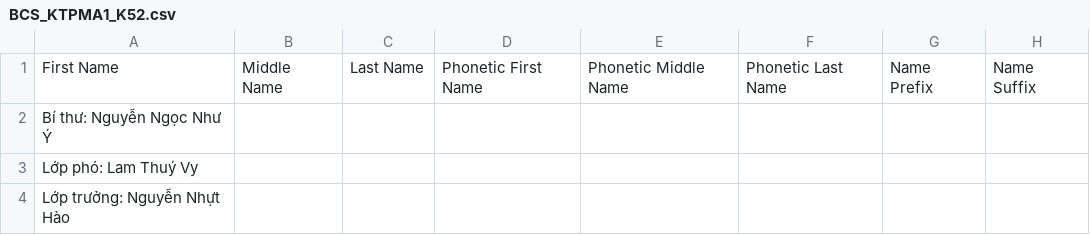
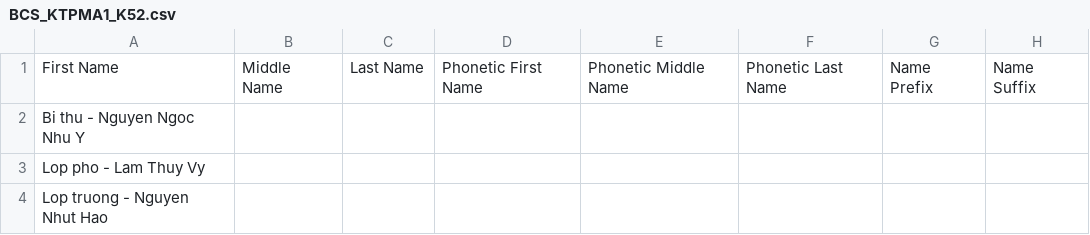
Before and after one commit to sub2604668-cell/CT005_B2604668_Lab08, a CSV file: Lab08/BCS_KTPMA1_K52.csv, drawn as a sheet; only a part is shown; the diff names each change by its address in the sheet, - before the commit and + after, or states it on an @@ line.

Commit message:
Update names in BCS_KTPMA1_K52.csv for consistency

```diff
--- a/Lab08/BCS_KTPMA1_K52.csv
+++ b/Lab08/BCS_KTPMA1_K52.csv
-A2: Bí thư: Nguyễn Ngọc Như Ý
+A2: Bi thu - Nguyen Ngoc Nhu Y
-A3: Lớp phó: Lam Thuý Vy
+A3: Lop pho - Lam Thuy Vy
-A4: Lớp trưởng: Nguyễn Nhựt Hào
+A4: Lop truong - Nguyen Nhut Hao
```
